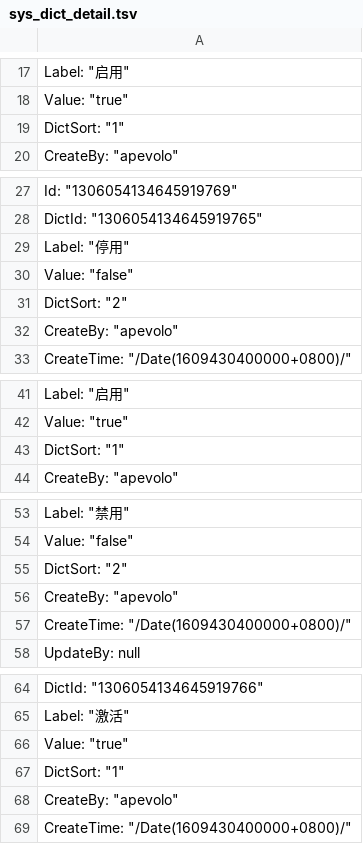
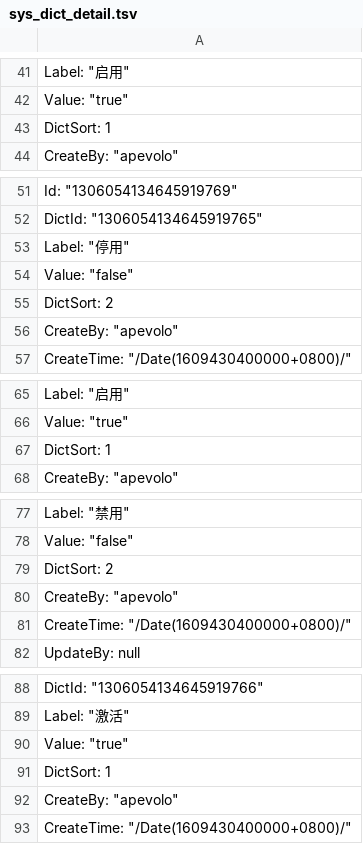
Before and after one commit to xianhc/apevolo-api, a TSV file: Ape.Volo.Api/wwwroot/resources/db/sys_dict_detail.tsv, drawn as a sheet; only a part is shown, gaps mark what is left out; the diff covers the shown part only.

```diff
--- a/Ape.Volo.Api/wwwroot/resources/db/sys_dict_detail.tsv
+++ b/Ape.Volo.Api/wwwroot/resources/db/sys_dict_detail.tsv
@@ -18,3 +42,3 @@
     "Value": "true",
-    "DictSort": "1",
+    "DictSort": 1,
     "CreateBy": "apevolo",
@@ -30,3 +54,3 @@
     "Value": "false",
-    "DictSort": "2",
+    "DictSort": 2,
     "CreateBy": "apevolo",
@@ -42,3 +66,3 @@
     "Value": "true",
-    "DictSort": "1",
+    "DictSort": 1,
     "CreateBy": "apevolo",
@@ -54,3 +78,3 @@
     "Value": "false",
-    "DictSort": "2",
+    "DictSort": 2,
     "CreateBy": "apevolo",
@@ -66,3 +90,3 @@
     "Value": "true",
-    "DictSort": "1",
+    "DictSort": 1,
     "CreateBy": "apevolo",
```
Also changed, not shown: 24 added rows and 13 edited cells elsewhere in this file, Ape.Volo.Api/wwwroot/resources/db/sys_apis.tsv, Ape.Volo.Api/wwwroot/resources/db/sys_dict.tsv, 27 other files.
